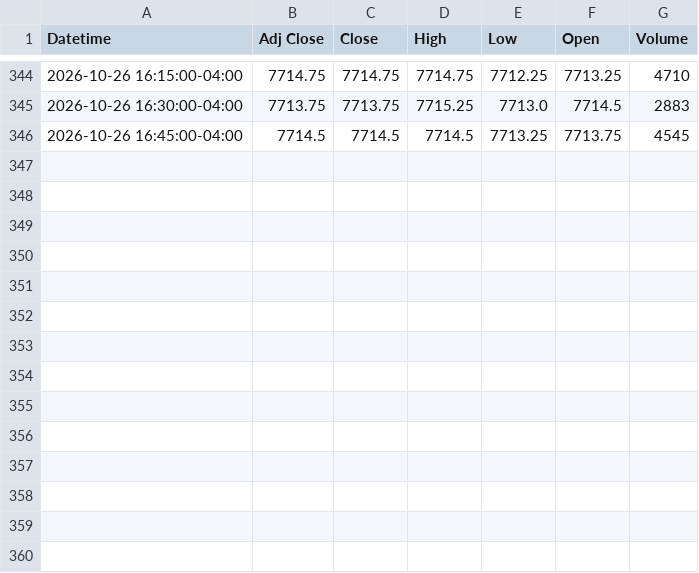
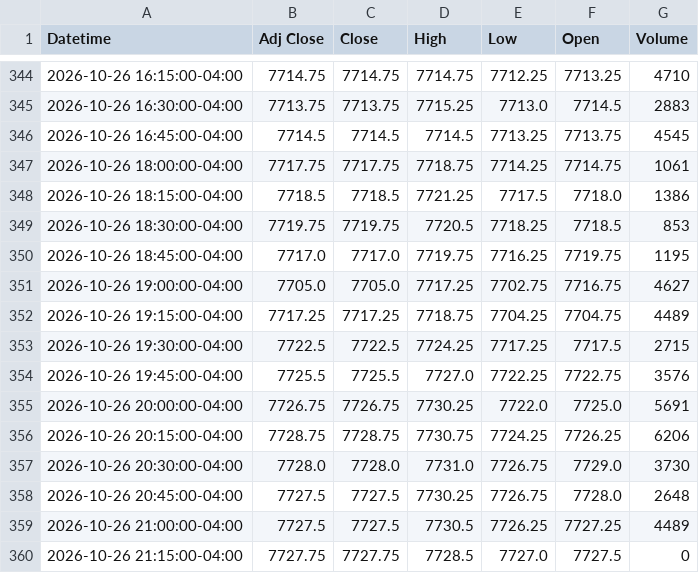
Before and after one commit to Jordan4369/mes-data, a CSV file: data/es_15m.csv, drawn as a sheet; only a part is shown, gaps mark what is left out.

Commit message:
update data

```diff
--- a/data/es_15m.csv
+++ b/data/es_15m.csv
@@ -346 +346,15 @@ Datetime,Adj Close,Close,High,Low,Open,Volume
 2026-10-26 16:45:00-04:00,7714.5,7714.5,7714.5,7713.25,7713.75,4545
+2026-10-26 18:00:00-04:00,7717.75,7717.75,7718.75,7714.25,7714.75,1061
+2026-10-26 18:15:00-04:00,7718.5,7718.5,7721.25,7717.5,7718.0,1386
+2026-10-26 18:30:00-04:00,7719.75,7719.75,7720.5,7718.25,7718.5,853
+2026-10-26 18:45:00-04:00,7717.0,7717.0,7719.75,7716.25,7719.75,1195
+2026-10-26 19:00:00-04:00,7705.0,7705.0,7717.25,7702.75,7716.75,4627
+2026-10-26 19:15:00-04:00,7717.25,7717.25,7718.75,7704.25,7704.75,4489
+2026-10-26 19:30:00-04:00,7722.5,7722.5,7724.25,7717.25,7717.5,2715
+2026-10-26 19:45:00-04:00,7725.5,7725.5,7727.0,7722.25,7722.75,3576
+2026-10-26 20:00:00-04:00,7726.75,7726.75,7730.25,7722.0,7725.0,5691
+2026-10-26 20:15:00-04:00,7728.75,7728.75,7730.75,7724.25,7726.25,6206
+2026-10-26 20:30:00-04:00,7728.0,7728.0,7731.0,7726.75,7729.0,3730
+2026-10-26 20:45:00-04:00,7727.5,7727.5,7730.25,7726.75,7728.0,2648
+2026-10-26 21:00:00-04:00,7727.5,7727.5,7730.5,7726.25,7727.25,4489
+2026-10-26 21:15:00-04:00,7727.75,7727.75,7728.5,7727.0,7727.5,0
```
Also changed, not shown: data/es_1h.csv, data/vix_1h.csv.
